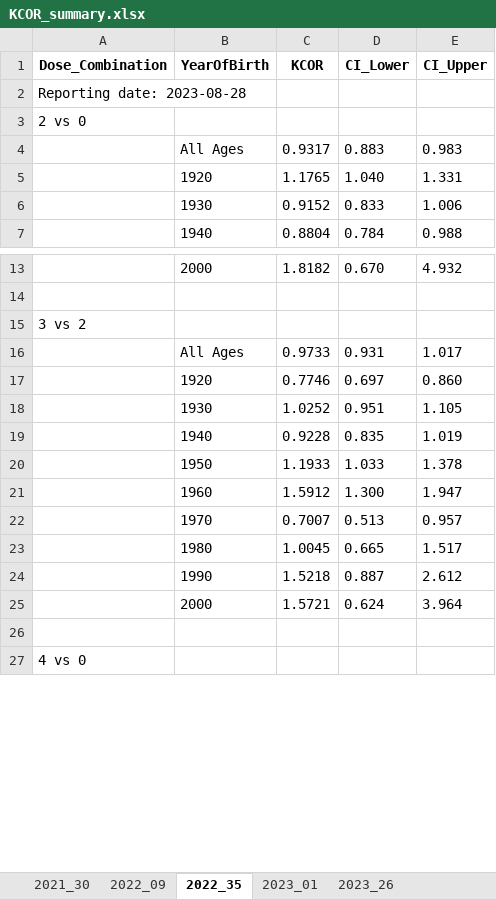
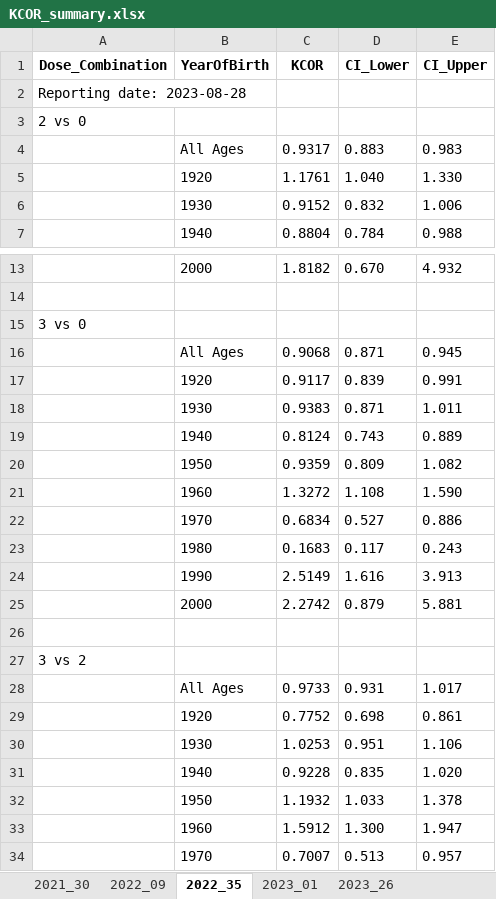
Before and after one commit to skirsch/KCOR, an Excel workbook: data/japan2/KCOR_summary.xlsx, sheet 2022_35, drawn as a sheet; only a part is shown, gaps mark what is left out; the shorter side is filled out with more unchanged rows; values as stored, in another font and other column widths than the file's, no borders; removed rows and columns are numbered as before the commit, all else as after; the diff covers the shown part only; the diff names each change by its address in the sheet, - before the commit and + after, or states it on an @@ line.

```diff
--- a/data/japan2/KCOR_summary.xlsx (sheet 2022_35)
+++ b/data/japan2/KCOR_summary.xlsx (sheet 2022_35)
-C5 (KCOR): 1.1765
+C5 (KCOR): 1.1761
-E5 (CI_Upper): 1.331
+E5 (CI_Upper): 1.330
-D6 (CI_Lower): 0.833
+D6 (CI_Lower): 0.832
+row 15: 3 vs 0
+row 16:  | All Ages | 0.9068 | 0.871 | 0.945
+row 17:  | 1920 | 0.9117 | 0.839 | 0.991
+row 18:  | 1930 | 0.9383 | 0.871 | 1.011
+row 19:  | 1940 | 0.8124 | 0.743 | 0.889
+row 20:  | 1950 | 0.9359 | 0.809 | 1.082
+row 21:  | 1960 | 1.3272 | 1.108 | 1.590
+row 22:  | 1970 | 0.6834 | 0.527 | 0.886
+row 23:  | 1980 | 0.1683 | 0.117 | 0.243
+row 24:  | 1990 | 2.5149 | 1.616 | 3.913
+row 25:  | 2000 | 2.2742 | 0.879 | 5.881
+row 26: (empty)
-row 17:  | 1920 | 0.7746 | 0.697 | 0.860
-row 18:  | 1930 | 1.0252 | 0.951 | 1.105
+row 29:  | 1920 | 0.7752 | 0.698 | 0.861
+row 30:  | 1930 | 1.0253 | 0.951 | 1.106
-E31 (CI_Upper): 1.019
+E31 (CI_Upper): 1.020
-C32 (KCOR): 1.1933
+C32 (KCOR): 1.1932
```
Also changed, not shown: 1 added row, 1 removed row and 19 edited cells elsewhere in this sheet, sheet gamma_frailty_fit, sheet 2023_26, sheet 2023_01, sheet 2022_09, sheet 2021_30, 20 other files.
